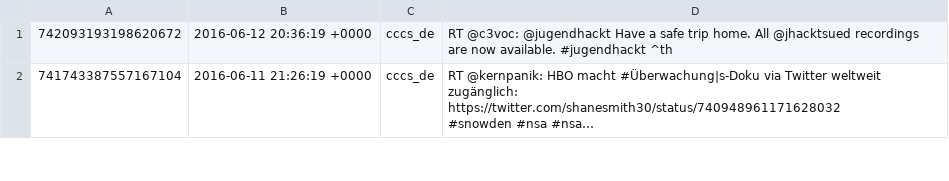
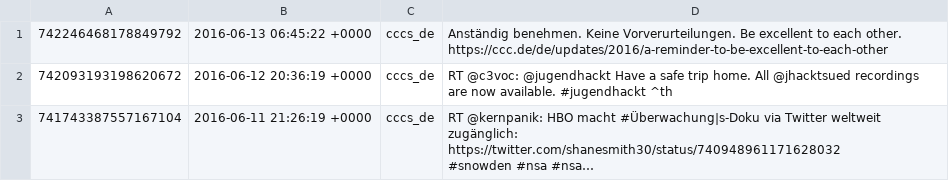
Before and after one commit to cccs/cccs-website, a CSV file: content/_data/twitter.csv, drawn as a sheet; only a part is shown; long unchanged cells end in …; the diff names each change by its address in the sheet, - before the commit and + after, or states it on an @@ line.

Commit message:
Update Twitter

```diff
--- a/content/_data/twitter.csv
+++ b/content/_data/twitter.csv
+row 1: 742246468178849792 | 2016-06-13 06:45:22 +0000 | cccs_de | Anständig benehmen. Keine Vorverurteilungen. Be excellent to each other. https://ccc.de/de/updates/2016/a-reminder-to-be-excellent-to-each-other
```
